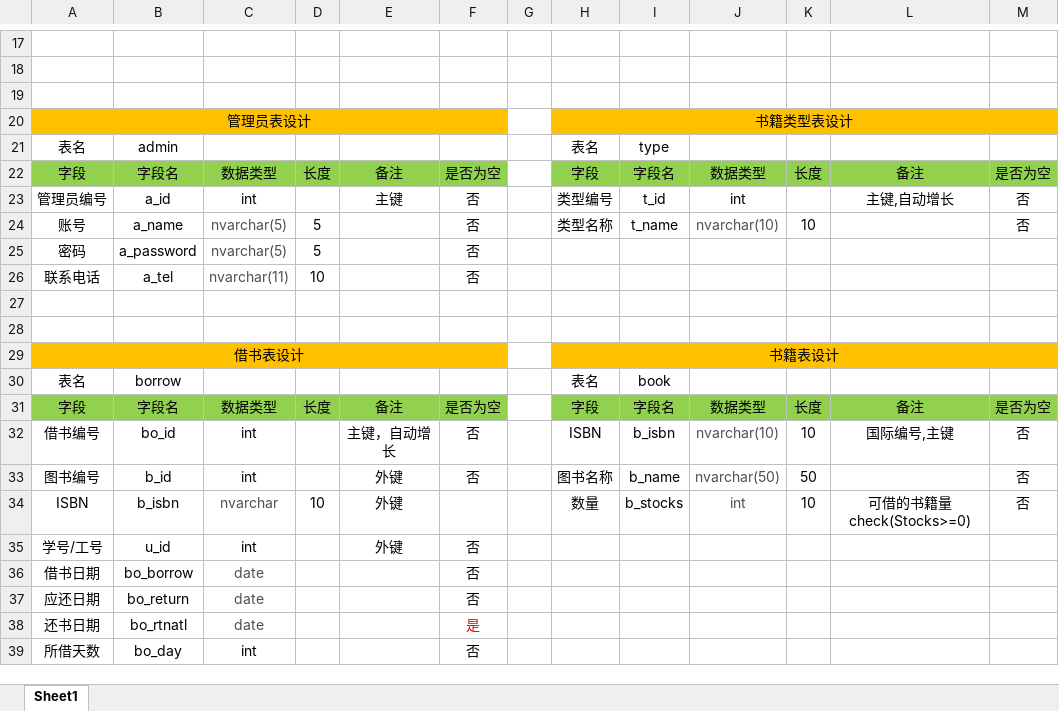
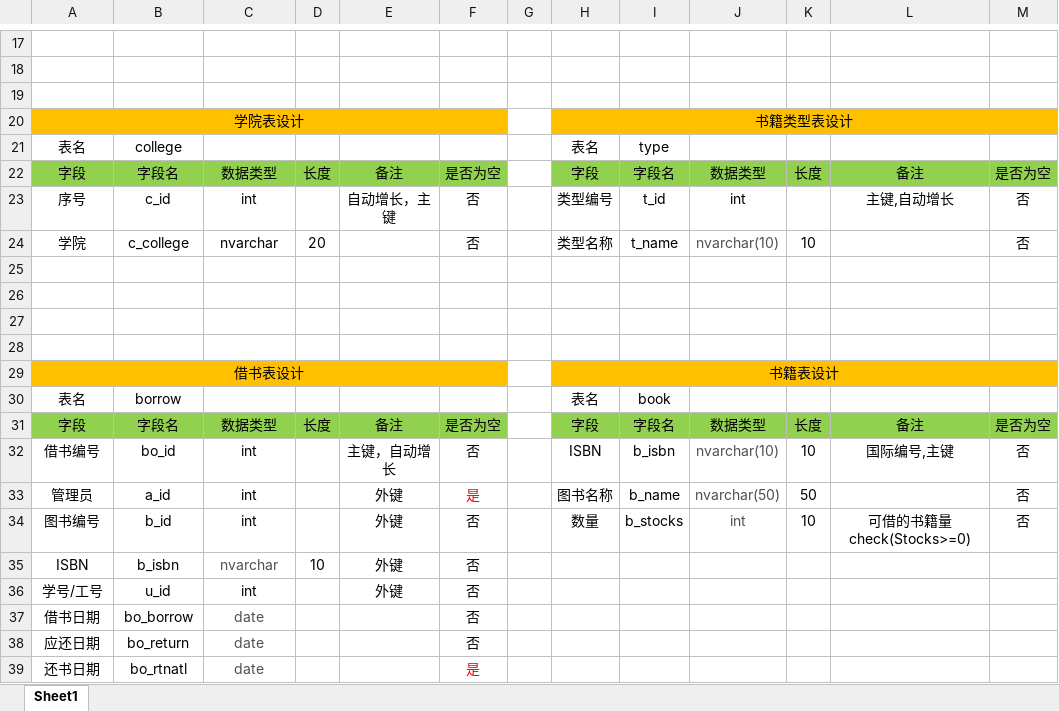
Before and after one commit to Aenlly/Library, an Excel workbook: Library/DB/图书管理系统数据库.xlsx, sheet Sheet1, drawn as a sheet; only a part is shown, gaps mark what is left out; the shorter side is filled out with more unchanged rows; values as stored, in another font and other column widths than the file's, no borders; addresses are those after the commit; the diff covers the shown part only; the diff names each change by its address in the sheet, - before the commit and + after, or states it on an @@ line.

```diff
--- a/Library/DB/图书管理系统数据库.xlsx (sheet Sheet1)
+++ b/Library/DB/图书管理系统数据库.xlsx (sheet Sheet1)
-A20: 管理员表设计
+A20: 学院表设计
-B21: admin
+B21: college
-A23: 管理员编号
+A23: 序号
-B23: a_id
+B23: c_id
-E23: 主键
+E23: 自动增长，主键
-A24: 账号
+A24: 学院
-B24: a_name
+B24: c_college
-C24: nvarchar(5)
+C24: nvarchar
-C24 text colour: #4F4F4F
+C24 text colour: black
-D24: 5
+D24: 20
-row 25: 密码 | a_password | nvarchar(5) | 5 |  | 否
+row 25: (empty)
-row 26: 联系电话 | a_tel | nvarchar(11) | 10 |  | 否
+row 26: (empty)
+row 33: 管理员 | a_id | int |  | 外键 | 是 |  | 图书名称 | b_name | nvarchar(50) | 50 |  | 否
-H34: 图书名称
+H34: 数量
-I34: b_name
+I34: b_stocks
-J34: nvarchar(50)
+J34: int
-K34: 50
+K34: 10
-L34: (empty)
+L34: 可借的书籍量check(Stocks>=0)
-F35: (empty)
+F35: 否
-H35: 数量
+H35: (empty)
-I35: b_stocks
+I35: (empty)
-J35: int
+J35: (empty)
-K35: 10
+K35: (empty)
-L35: 可借的书籍量check(Stocks>=0)
+L35: (empty)
-M35: 否
+M35: (empty)
```
Also changed, not shown: 1 added row, 1 removed row, 26 edited cells, cell formats and merged cells elsewhere in this sheet, 34 other files.
